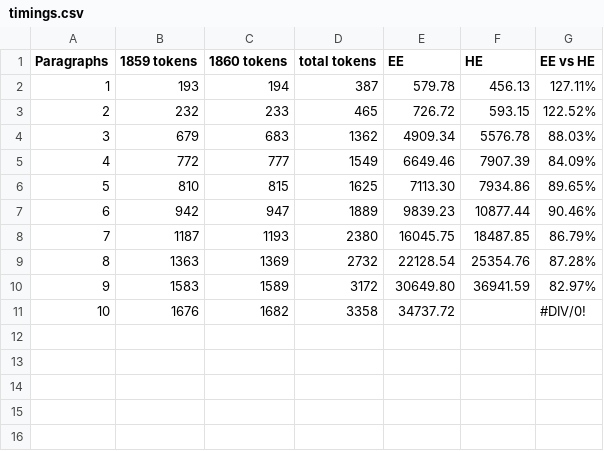
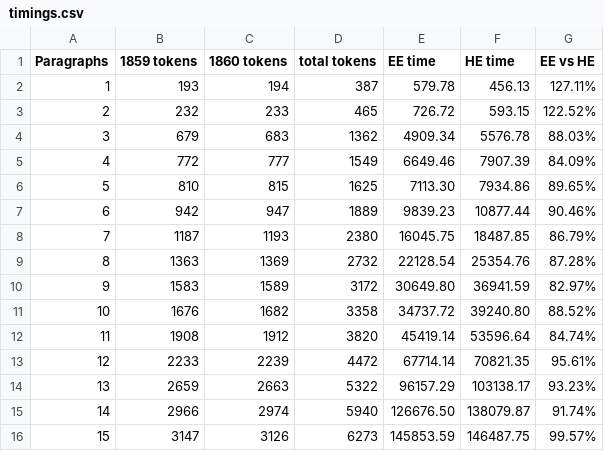
Before and after one commit to djbpitt/plot, a CSV file: nw/performance/timings.csv, drawn as a sheet.

Commit message:
performance data and xslt to manipulate it

```diff
--- a/nw/performance/timings.csv
+++ b/nw/performance/timings.csv
@@ -1,2 +1,2 @@
-Paragraphs,1859 tokens,1860 tokens,total tokens,EE,HE,EE vs HE
+Paragraphs,1859 tokens,1860 tokens,total tokens,EE time,HE time,EE vs HE
 1,193,194,387,579.78,456.13,127.11%
@@ -10,2 +10,7 @@
 9,1583,1589,3172,30649.80,36941.59,82.97%
-10,1676,1682,3358,34737.72,,#DIV/0!
+10,1676,1682,3358,34737.72,39240.80,88.52%
+11,1908,1912,3820,45419.14,53596.64,84.74%
+12,2233,2239,4472,67714.14,70821.35,95.61%
+13,2659,2663,5322,96157.29,103138.17,93.23%
+14,2966,2974,5940,126676.50,138079.87,91.74%
+15,3147,3126,6273,145853.59,146487.75,99.57%
```
Also changed, not shown: 2 other files.
